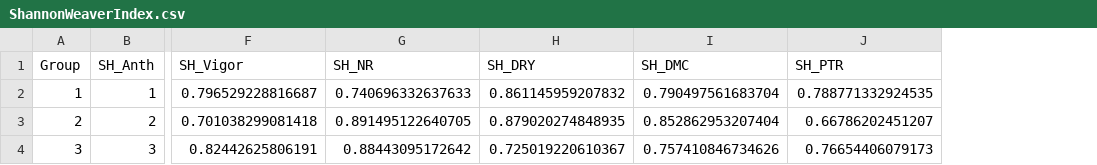
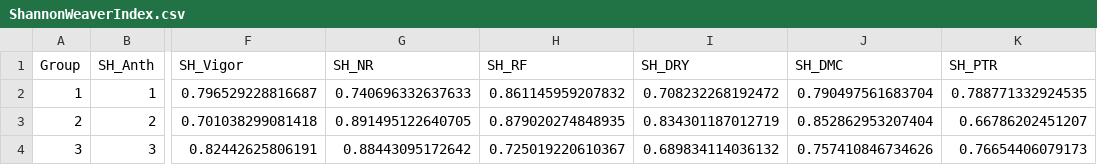
Before and after one commit to LucianoRogerio/HenriqueDGen, a CSV file: output/ShannonWeaverIndex.csv, drawn as a sheet; only a part is shown, gaps mark what is left out; the diff names each change by its address in the sheet, - before the commit and + after, or states it on an @@ line.

Commit message:
Atualizacao Shannon Weaver e medias

```diff
--- a/output/ShannonWeaverIndex.csv
+++ b/output/ShannonWeaverIndex.csv
+column I (SH_DRY), rows 2-4: 0.708232268192472 | 0.834301187012719 | 0.689834114036132
-H1: SH_DRY
+H1: SH_RF
```
Also changed, not shown: 6 other files.
